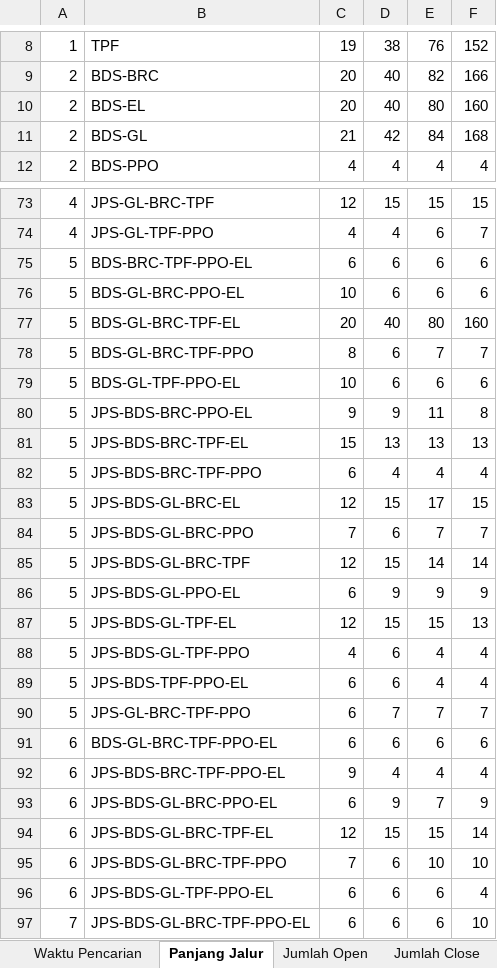
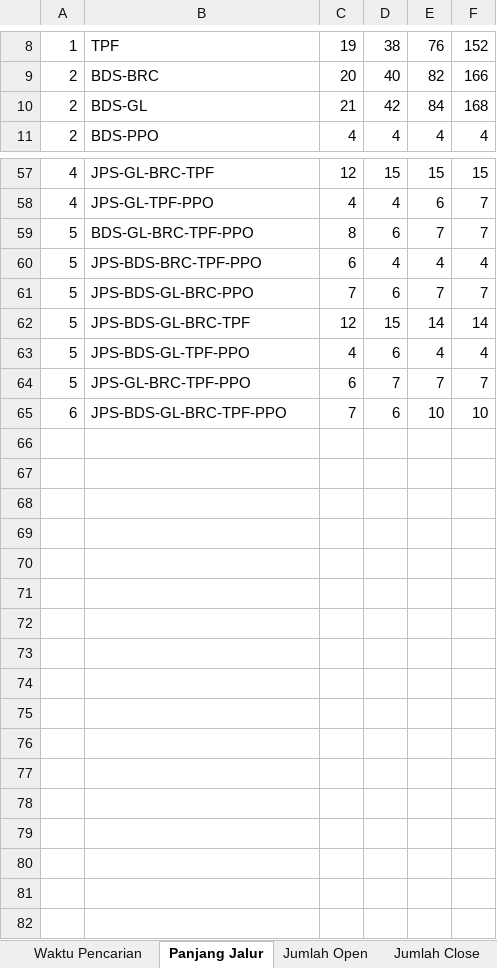
Before and after one commit to TegarSubagdja/Python_TA-Scratch, an Excel workbook: Hasil_Pengujian_Map_4_128.xlsx, sheet Panjang Jalur, drawn as a sheet; only a part is shown, gaps mark what is left out; values as stored, in another font and other column widths than the file's, no borders; the diff covers the shown part only; the diff names each change by its address in the sheet, - before the commit and + after, or states it on an @@ line.

```diff
--- a/Hasil_Pengujian_Map_4_128.xlsx (sheet Panjang Jalur)
+++ b/Hasil_Pengujian_Map_4_128.xlsx (sheet Panjang Jalur)
-row 10: 2 | BDS-EL | 20 | 40 | 80 | 160
-row 75: 5 | BDS-BRC-TPF-PPO-EL | 6 | 6 | 6 | 6
-row 76: 5 | BDS-GL-BRC-PPO-EL | 10 | 6 | 6 | 6
-row 77: 5 | BDS-GL-BRC-TPF-EL | 20 | 40 | 80 | 160
-row 79: 5 | BDS-GL-TPF-PPO-EL | 10 | 6 | 6 | 6
-row 80: 5 | JPS-BDS-BRC-PPO-EL | 9 | 9 | 11 | 8
-row 81: 5 | JPS-BDS-BRC-TPF-EL | 15 | 13 | 13 | 13
-row 83: 5 | JPS-BDS-GL-BRC-EL | 12 | 15 | 17 | 15
-row 86: 5 | JPS-BDS-GL-PPO-EL | 6 | 9 | 9 | 9
-row 87: 5 | JPS-BDS-GL-TPF-EL | 12 | 15 | 15 | 13
-row 89: 5 | JPS-BDS-TPF-PPO-EL | 6 | 6 | 4 | 4
-row 91: 6 | BDS-GL-BRC-TPF-PPO-EL | 6 | 6 | 6 | 6
-row 92: 6 | JPS-BDS-BRC-TPF-PPO-EL | 9 | 4 | 4 | 4
-row 93: 6 | JPS-BDS-GL-BRC-PPO-EL | 6 | 9 | 7 | 9
-row 94: 6 | JPS-BDS-GL-BRC-TPF-EL | 12 | 15 | 15 | 14
-row 96: 6 | JPS-BDS-GL-TPF-PPO-EL | 6 | 6 | 6 | 4
-row 97: 7 | JPS-BDS-GL-BRC-TPF-PPO-EL | 6 | 6 | 6 | 10
```
Also changed, not shown: 15 removed rows elsewhere in this sheet, sheet Waktu Pencarian, sheet Jumlah Belok, sheet Jumlah Open, sheet Jumlah Close, charts or pictures, Hasil_Pengujian_Map_128.xlsx, Hasil_Pengujian_Map_1_128.xlsx, 8 other files.
